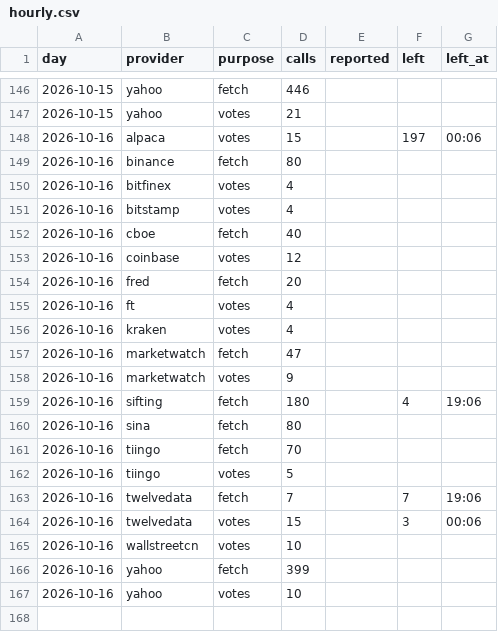
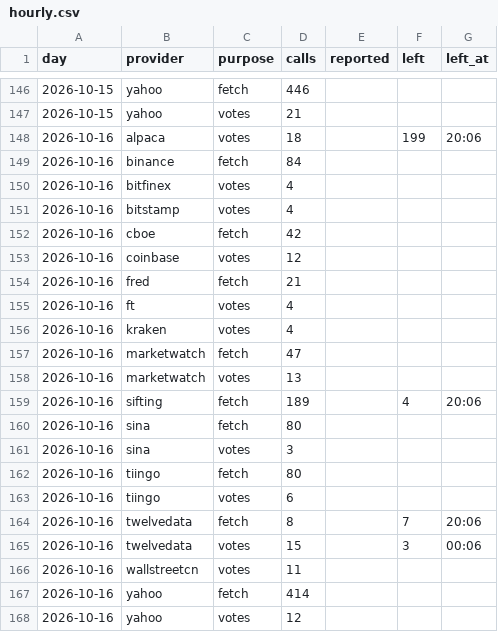
Before and after one commit to conjuror123/Market-alert-old, a CSV file: data/jump/usage/hourly.csv, drawn as a sheet; only a part is shown, gaps mark what is left out.

```diff
--- a/data/jump/usage/hourly.csv
+++ b/data/jump/usage/hourly.csv
@@ -147,9 +147,9 @@ day,provider,purpose,calls,reported,left,left_at
 2026-10-15,yahoo,votes,21,,,
-2026-10-16,alpaca,votes,15,,197,00:06
-2026-10-16,binance,fetch,80,,,
+2026-10-16,alpaca,votes,18,,199,20:06
+2026-10-16,binance,fetch,84,,,
 2026-10-16,bitfinex,votes,4,,,
 2026-10-16,bitstamp,votes,4,,,
-2026-10-16,cboe,fetch,40,,,
+2026-10-16,cboe,fetch,42,,,
 2026-10-16,coinbase,votes,12,,,
-2026-10-16,fred,fetch,20,,,
+2026-10-16,fred,fetch,21,,,
 2026-10-16,ft,votes,4,,,
@@ -157,11 +157,12 @@ day,provider,purpose,calls,reported,left,left_at
 2026-10-16,marketwatch,fetch,47,,,
-2026-10-16,marketwatch,votes,9,,,
-2026-10-16,sifting,fetch,180,,4,19:06
+2026-10-16,marketwatch,votes,13,,,
+2026-10-16,sifting,fetch,189,,4,20:06
 2026-10-16,sina,fetch,80,,,
-2026-10-16,tiingo,fetch,70,,,
-2026-10-16,tiingo,votes,5,,,
-2026-10-16,twelvedata,fetch,7,,7,19:06
+2026-10-16,sina,votes,3,,,
+2026-10-16,tiingo,fetch,80,,,
+2026-10-16,tiingo,votes,6,,,
+2026-10-16,twelvedata,fetch,8,,7,20:06
 2026-10-16,twelvedata,votes,15,,3,00:06
-2026-10-16,wallstreetcn,votes,10,,,
-2026-10-16,yahoo,fetch,399,,,
-2026-10-16,yahoo,votes,10,,,
+2026-10-16,wallstreetcn,votes,11,,,
+2026-10-16,yahoo,fetch,414,,,
+2026-10-16,yahoo,votes,12,,,
```
Also changed, not shown: data/jump/verified.csv, 2 other files.
